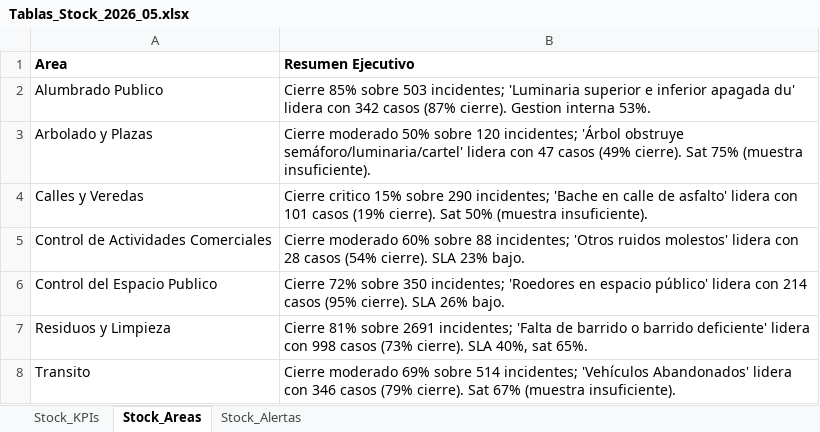
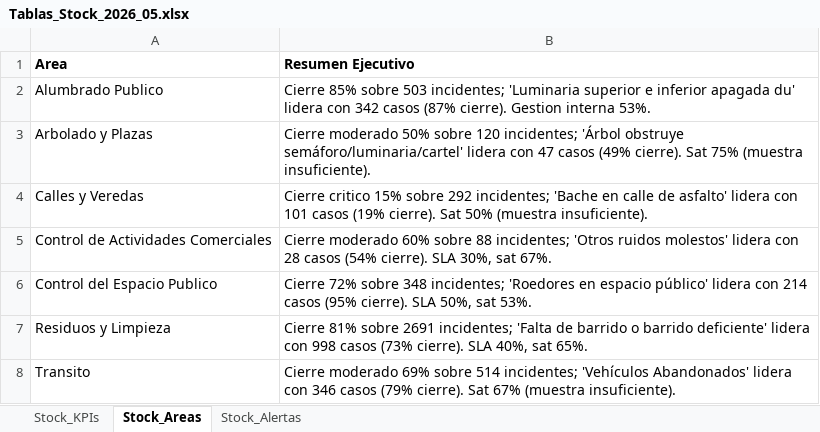
Before and after one commit to CesarZeta/Monitor_de_Gestion, an Excel workbook: Tablas/Tablas_Stock_2026_05.xlsx, sheet Stock_Areas, drawn as a sheet; values as stored, in another font and other column widths than the file's, no borders; the diff names each change by its address in the sheet, - before the commit and + after, or states it on an @@ line.

Commit message:
Tablas_Stock archivo v2 - May-2026

```diff
--- a/Tablas/Tablas_Stock_2026_05.xlsx (sheet Stock_Areas)
+++ b/Tablas/Tablas_Stock_2026_05.xlsx (sheet Stock_Areas)
-B4 (Resumen Ejecutivo): …15% sobre 290 incidentes; 'Bache…
+B4 (Resumen Ejecutivo): …15% sobre 292 incidentes; 'Bache…
-B5 (Resumen Ejecutivo): …cierre). SLA 23% bajo.
+B5 (Resumen Ejecutivo): …cierre). SLA 30%, sat 67%.
-B6 (Resumen Ejecutivo): …72% sobre 350 incidentes; 'Roedores en espacio público' lidera con 214 casos (95% cierre). SLA 26% bajo.
+B6 (Resumen Ejecutivo): …72% sobre 348 incidentes; 'Roedores en espacio público' lidera con 214 casos (95% cierre). SLA 50%, sat 53%.
```
Also changed, not shown: sheet Stock_Alertas, sheet Stock_KPIs.
